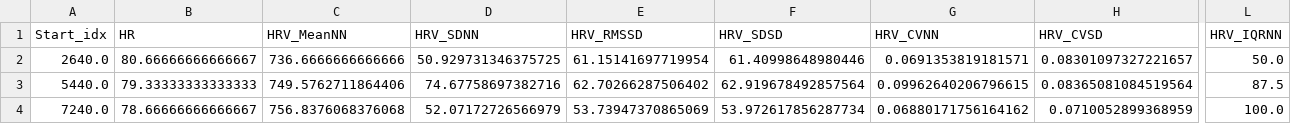
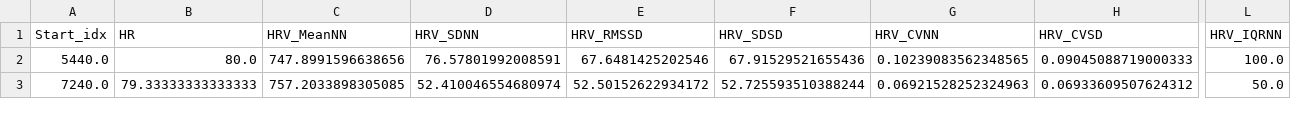
Before and after one commit to HealthSciTech/E2E-PPG, a CSV file: data/HRV__201902020222_Data.csv, drawn as a sheet; only a part is shown, gaps mark what is left out; removed rows and columns are numbered as before the commit, all else as after; rows hold the shown columns only; the diff covers the shown part only; the diff names each change by its address in the sheet, - before the commit and + after, or states it on an @@ line.

```diff
--- a/data/HRV__201902020222_Data.csv
+++ b/data/HRV__201902020222_Data.csv
-row 2: 2640.0 | 80.66666666666667 | 736.6666666666666 | 50.929731346375725 | 61.15141697719954 | 61.40998648980446 | 0.0691353819181571 | 0.08301097327221657 | 50.0
-B2 (HR): 79.33333333333333
+B2 (HR): 80.0
-C2 (HRV_MeanNN): 749.5762711864406
+C2 (HRV_MeanNN): 747.8991596638656
-D2 (HRV_SDNN): 74.67758697382716
+D2 (HRV_SDNN): 76.57801992008591
-E2 (HRV_RMSSD): 62.70266287506402
+E2 (HRV_RMSSD): 67.6481425202546
-F2 (HRV_SDSD): 62.919678492857564
+F2 (HRV_SDSD): 67.91529521655436
-G2 (HRV_CVNN): 0.09962640206796615
+G2 (HRV_CVNN): 0.10239083562348565
-H2 (HRV_CVSD): 0.08365081084519564
+H2 (HRV_CVSD): 0.09045088719000333
-L2 (HRV_IQRNN): 87.5
+L2 (HRV_IQRNN): 100.0
-B3 (HR): 78.66666666666667
+B3 (HR): 79.33333333333333
-C3 (HRV_MeanNN): 756.8376068376068
+C3 (HRV_MeanNN): 757.2033898305085
-D3 (HRV_SDNN): 52.07172726566979
+D3 (HRV_SDNN): 52.410046554680974
-E3 (HRV_RMSSD): 53.73947370865069
+E3 (HRV_RMSSD): 52.50152622934172
-F3 (HRV_SDSD): 53.972617856287734
+F3 (HRV_SDSD): 52.725593510388244
-G3 (HRV_CVNN): 0.06880171756164162
+G3 (HRV_CVNN): 0.06921528252324963
-H3 (HRV_CVSD): 0.0710052899368959
+H3 (HRV_CVSD): 0.06933609507624312
-L3 (HRV_IQRNN): 100.0
+L3 (HRV_IQRNN): 50.0
```
Also changed, not shown: 68 edited cells elsewhere in this file, 1 other file.
